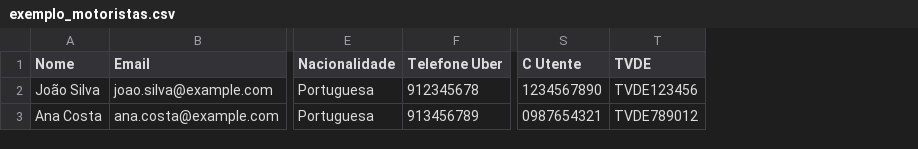
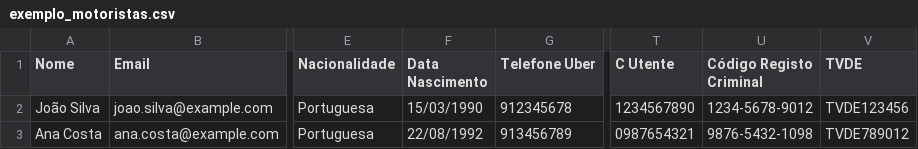
Before and after one commit to paulodiramos/tvdefleetonline, a CSV file: backend/templates/csv_examples/exemplo_motoristas.csv, drawn as a sheet; only a part is shown, gaps mark what is left out; the diff names each change by its address in the sheet, - before the commit and + after, or states it on an @@ line.

```diff
--- a/backend/templates/csv_examples/exemplo_motoristas.csv
+++ b/backend/templates/csv_examples/exemplo_motoristas.csv
+column F (Data Nascimento), rows 2-3: 15/03/1990 | 22/08/1992
+column U (Código Registo Criminal), rows 2-3: 1234-5678-9012 | 9876-5432-1098
```
